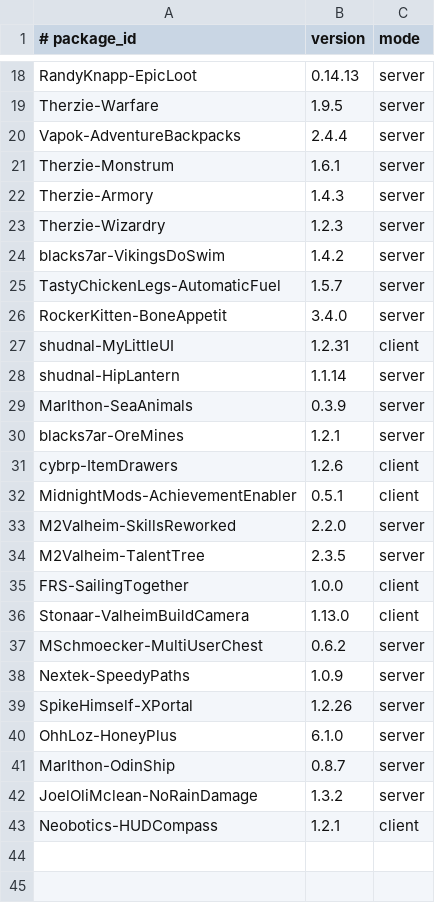
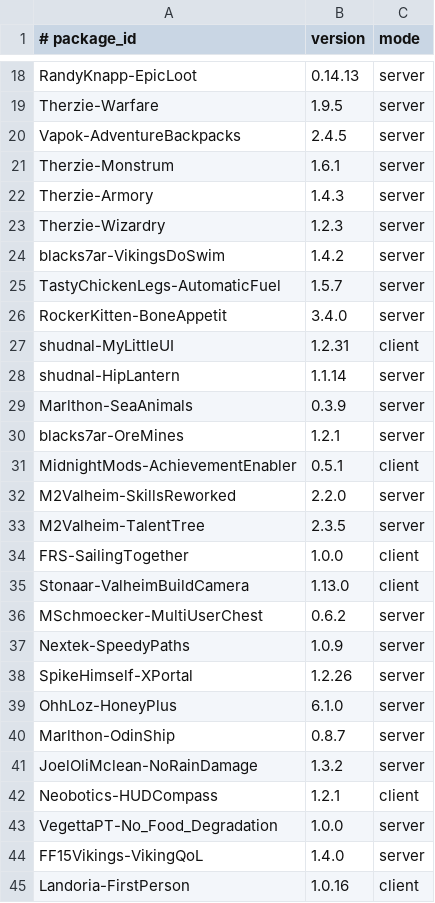
Before and after one commit to skullrider0/Dysvegr-Valheim-Modpack, a TSV file: mods.tsv, drawn as a sheet; only a part is shown, gaps mark what is left out.

Commit message:
Sync 44-mod Thunderstore profile: new QoL and camera mods, update backpack, remove ItemDrawers

```diff
--- a/mods.tsv
+++ b/mods.tsv
@@ -19,3 +19,3 @@ RandyKnapp-EpicLoot	0.14.13	server
 Therzie-Warfare	1.9.5	server
-Vapok-AdventureBackpacks	2.4.4	server
+Vapok-AdventureBackpacks	2.4.5	server
 Therzie-Monstrum	1.6.1	server
@@ -30,3 +30,2 @@ Marlthon-SeaAnimals	0.3.9	server
 blacks7ar-OreMines	1.2.1	server
-cybrp-ItemDrawers	1.2.6	client
 MidnightMods-AchievementEnabler	0.5.1	client
@@ -43 +42,4 @@ JoelOliMclean-NoRainDamage	1.3.2	server
 Neobotics-HUDCompass	1.2.1	client
+VegettaPT-No_Food_Degradation	1.0.0	server
+FF15Vikings-VikingQoL	1.4.0	server
+Landoria-FirstPerson	1.0.16	client
```
